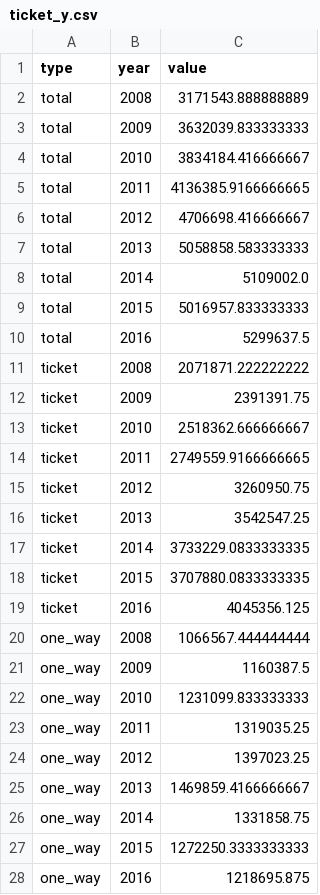
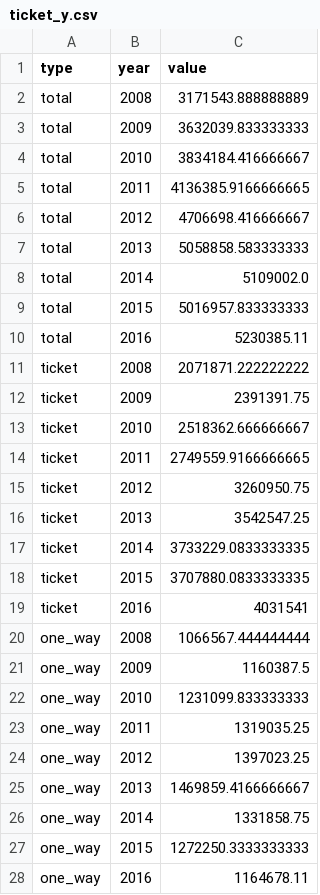
Before and after one commit to kuanwen6/MRT_visualization, a CSV file: data/ticket_y.csv, drawn as a sheet.

```diff
--- a/data/ticket_y.csv
+++ b/data/ticket_y.csv
@@ -9,3 +9,3 @@ total,2014,5109002.0
 total,2015,5016957.833333333
-total,2016,5299637.5
+total,2016,5230385.11
 ticket,2008,2071871.222222222
@@ -18,3 +18,3 @@ ticket,2014,3733229.0833333335
 ticket,2015,3707880.0833333335
-ticket,2016,4045356.125
+ticket,2016,4031541
 one_way,2008,1066567.444444444
@@ -27,2 +27,2 @@ one_way,2014,1331858.75
 one_way,2015,1272250.3333333333
-one_way,2016,1218695.875
+one_way,2016,1164678.11
```
Also changed, not shown: data/ticket/105.csv, 16 other files.
